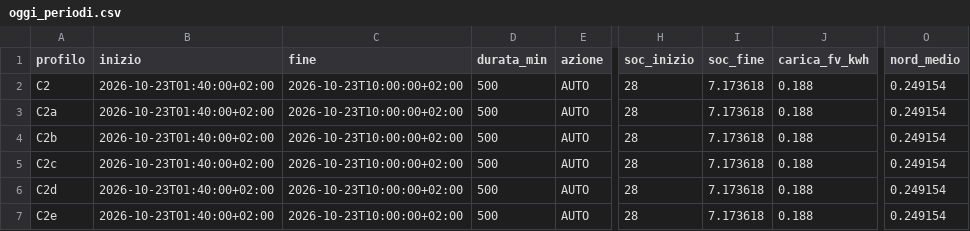
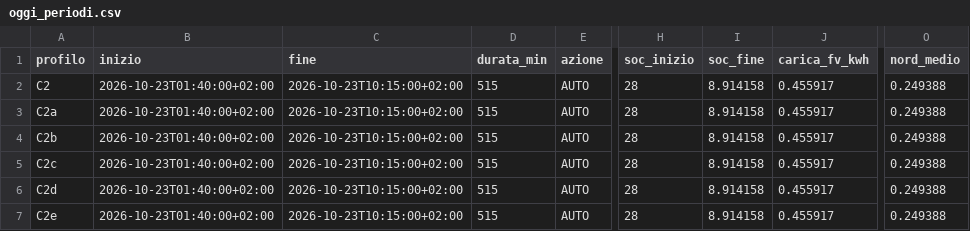
Before and after one commit to paolofontanacn-code/ems-dati, a CSV file: pannello/oggi_periodi.csv, drawn as a sheet; only a part is shown, gaps mark what is left out; the diff names each change by its address in the sheet, - before the commit and + after, or states it on an @@ line.

```diff
--- a/pannello/oggi_periodi.csv
+++ b/pannello/oggi_periodi.csv
-C2:C7 (fine): 2026-10-23T10:00:00+02:00
+C2:C7 (fine): 2026-10-23T10:15:00+02:00
-D2:D7 (durata_min): 500
+D2:D7 (durata_min): 515
-I2:I7 (soc_fine): 7.173618
+I2:I7 (soc_fine): 8.914158
-J2:J7 (carica_fv_kwh): 0.188
+J2:J7 (carica_fv_kwh): 0.455917
-O2:O7 (nord_medio): 0.249154
+O2:O7 (nord_medio): 0.249388
```
Also changed, not shown: pannello/diagnosi_rete.csv, 51 other files.
